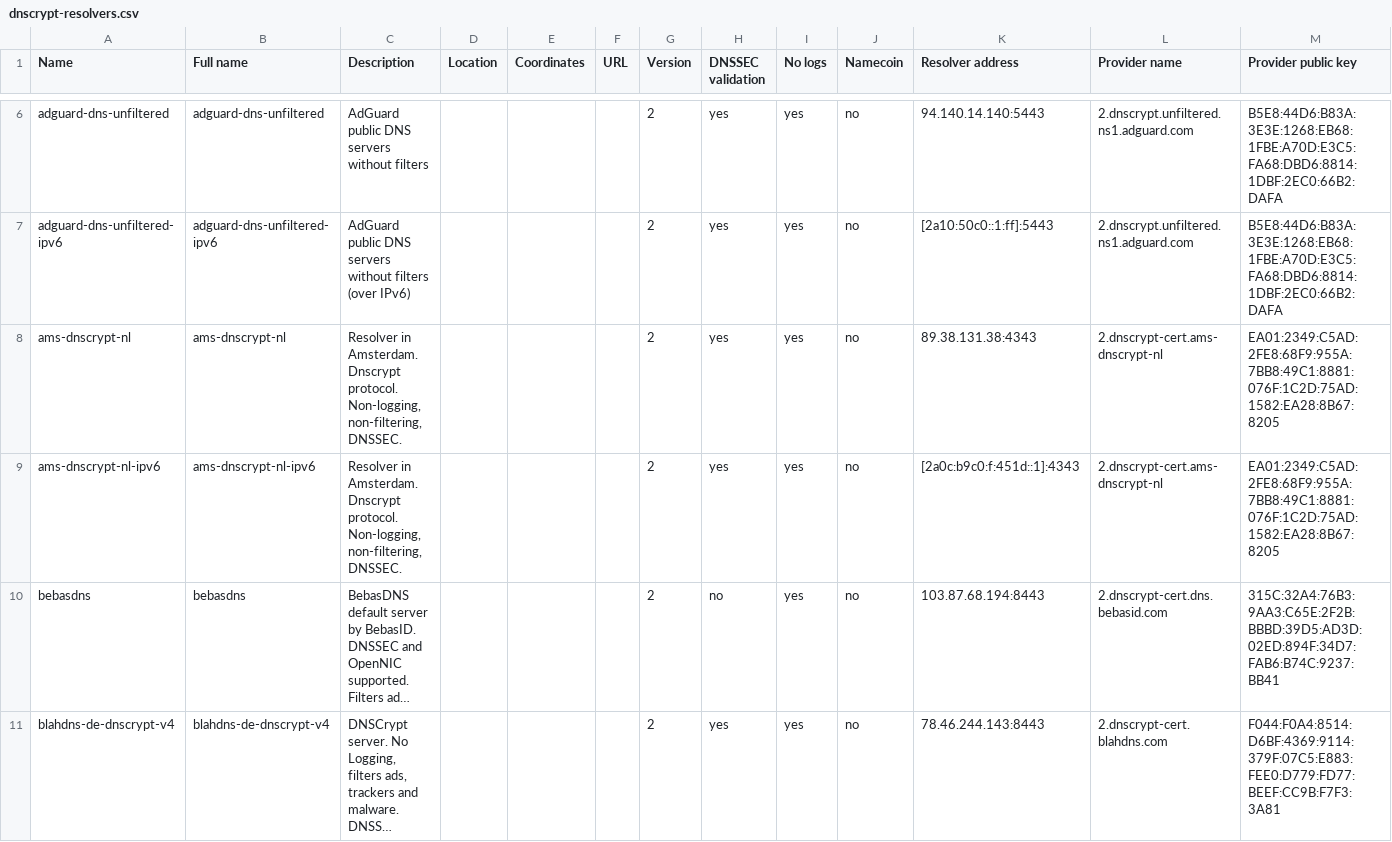
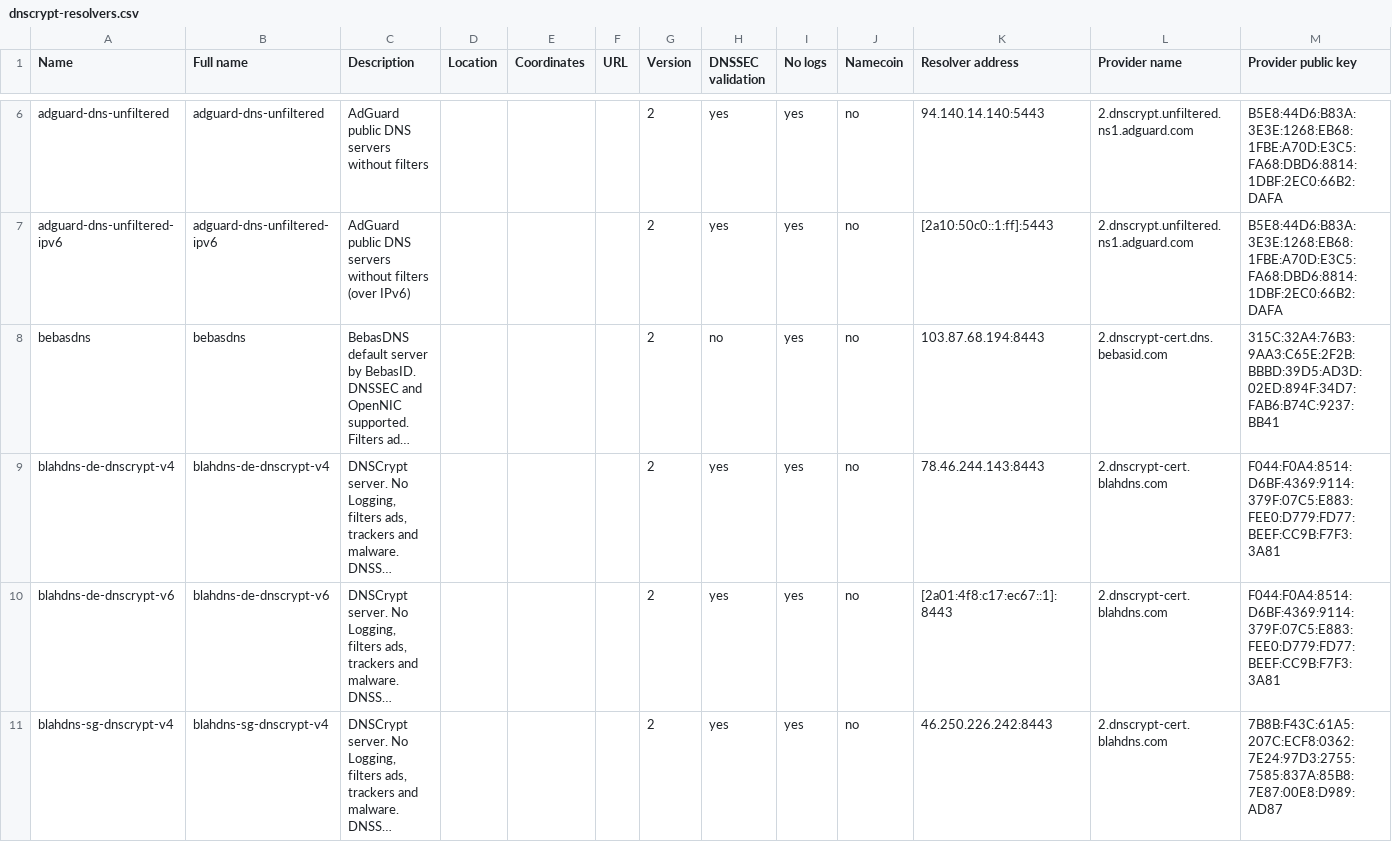
Before and after one commit to DNSCrypt/dnscrypt-resolvers, a CSV file: v1/dnscrypt-resolvers.csv, drawn as a sheet; only a part is shown, gaps mark what is left out; the shorter side is filled out with more unchanged rows; long unchanged cells end in …; rows hold the shown columns only; the diff names each change by its address in the sheet, - before the commit and + after, or states it on an @@ line.

Commit message:
ams-dnscrypt-nl is not responsive

```diff
--- a/v1/dnscrypt-resolvers.csv
+++ b/v1/dnscrypt-resolvers.csv
-row 8: ams-dnscrypt-nl | ams-dnscrypt-nl | Resolver in Amsterdam. Dnscrypt protocol. Non-logging, non-filtering, DNSSEC. |  |  |  | 2 | yes | yes | no | 89.38.131.38:4343 | 2.dnscrypt-cert.ams-dnscrypt-nl | EA01:2349:C5AD:2FE8:68F9:955A:7BB8:49C1:8881:076F:1C2D:75AD:1582:EA28:8B67:8205
-row 9: ams-dnscrypt-nl-ipv6 | ams-dnscrypt-nl-ipv6 | Resolver in Amsterdam. Dnscrypt protocol. Non-logging, non-filtering, DNSSEC. |  |  |  | 2 | yes | yes | no | [2a0c:b9c0:f:451d::1]:4343 | 2.dnscrypt-cert.ams-dnscrypt-nl | EA01:2349:C5AD:2FE8:68F9:955A:7BB8:49C1:8881:076F:1C2D:75AD:1582:EA28:8B67:8205
```
Also changed, not shown: 5 other files.
